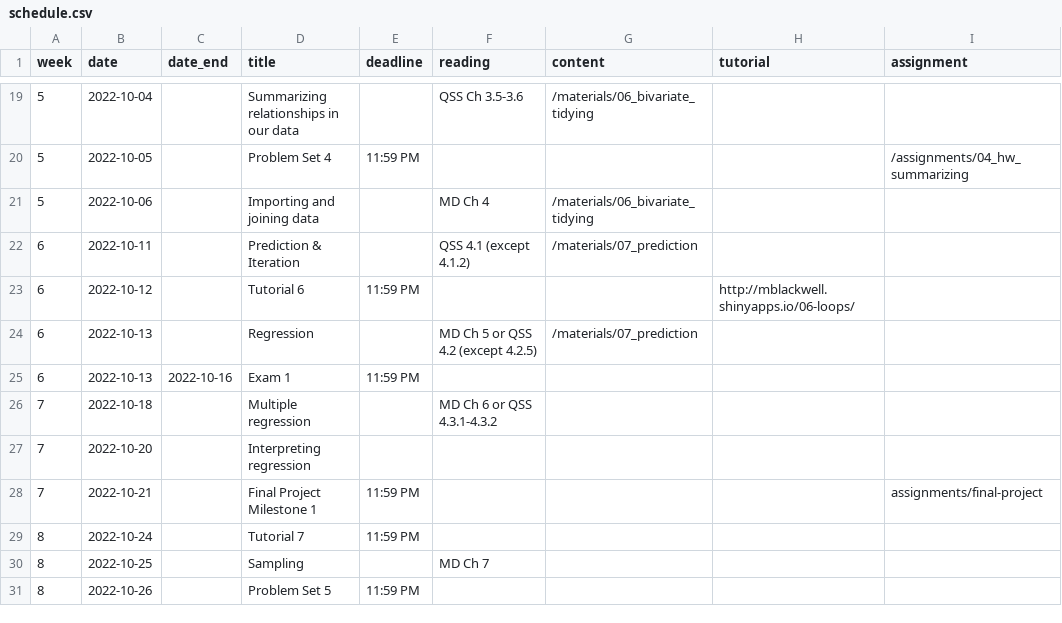
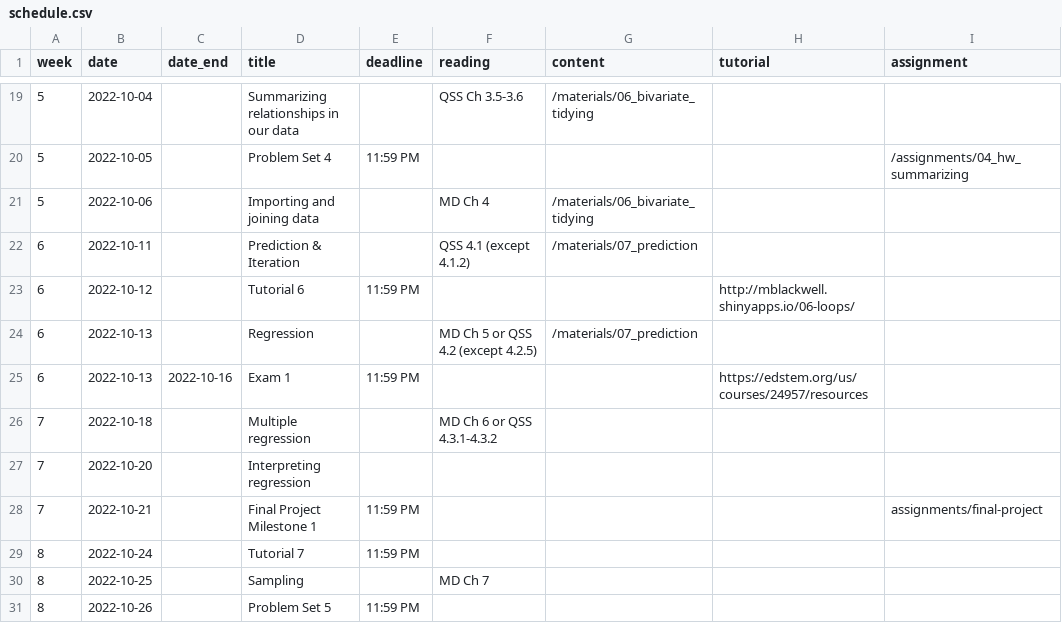
Before and after one commit to mattblackwell/gov50-f22-site, a CSV file: data/schedule.csv, drawn as a sheet; only a part is shown, gaps mark what is left out.

```diff
--- a/data/schedule.csv
+++ b/data/schedule.csv
@@ -24,3 +24,3 @@
 6,2022-10-13,,Regression,,MD Ch 5 or QSS 4.2 (except 4.2.5),"/materials/07_prediction",,
-6,2022-10-13,2022-10-16,Exam 1,11:59 PM,,,,
+6,2022-10-13,2022-10-16,Exam 1,11:59 PM,,,https://edstem.org/us/courses/24957/resources,
 7,2022-10-18,,Multiple regression,,MD Ch 6 or QSS 4.3.1-4.3.2,,,
```
Also changed, not shown: 3 other files.
